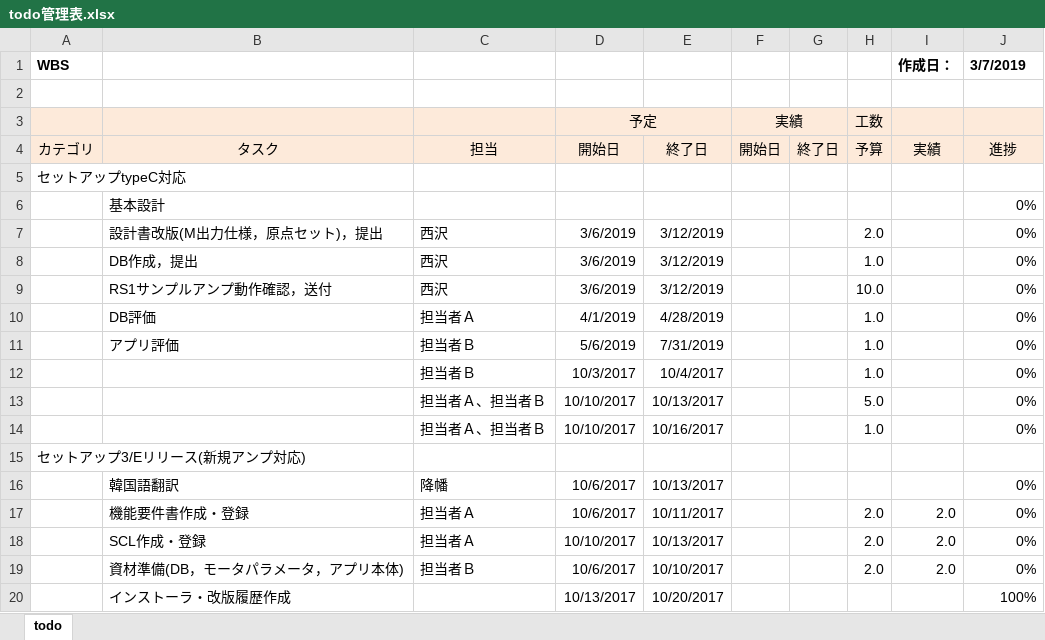
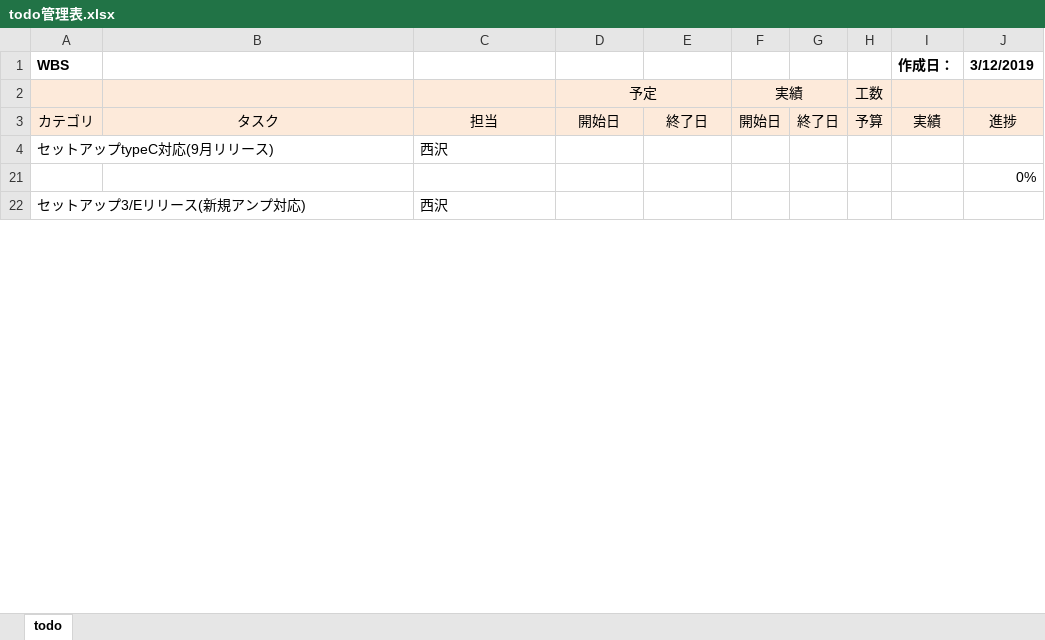
Before and after one commit to qzq03657/hellow-world, an Excel workbook: todo管理表.xlsx, sheet todo, drawn as a sheet; only a part is shown; values as stored, in another font and other column widths than the file's, no borders; conditional formats not drawn; removed rows and columns are numbered as before the commit, all else as after; the diff covers the shown part only; the diff names each change by its address in the sheet, - before the commit and + after, or states it on an @@ line.

Commit message:
Add files via upload

```diff
--- a/todo管理表.xlsx (sheet todo)
+++ b/todo管理表.xlsx (sheet todo)
-J1: 3/7/2019
+J1: 3/12/2019
-row 2: (empty)
-row 5: セットアップtypeC対応
-row 6:  | 基本設計 |  |  |  |  |  |  |  | 0%
-row 7:  | 設計書改版(M出力仕様，原点セット)，提出 | 西沢 | 3/6/2019 | 3/12/2019 |  |  | 2.0 |  | 0%
-row 8:  | DB作成，提出 | 西沢 | 3/6/2019 | 3/12/2019 |  |  | 1.0 |  | 0%
-row 9:  | RS1サンプルアンプ動作確認，送付 | 西沢 | 3/6/2019 | 3/12/2019 |  |  | 10.0 |  | 0%
-row 10:  | DB評価 | 担当者Ａ | 4/1/2019 | 4/28/2019 |  |  | 1.0 |  | 0%
-row 11:  | アプリ評価 | 担当者Ｂ | 5/6/2019 | 7/31/2019 |  |  | 1.0 |  | 0%
-row 12:  |  | 担当者Ｂ | 10/3/2017 | 10/4/2017 |  |  | 1.0 |  | 0%
-row 13:  |  | 担当者Ａ、担当者Ｂ | 10/10/2017 | 10/13/2017 |  |  | 5.0 |  | 0%
-row 14:  |  | 担当者Ａ、担当者Ｂ | 10/10/2017 | 10/16/2017 |  |  | 1.0 |  | 0%
+row 4: セットアップtypeC対応(9月リリース) |  | 西沢
+row 21:  |  |  |  |  |  |  |  |  | 0%
-C22: (empty)
+C22: 西沢
-row 16:  | 韓国語翻訳 | 降幡 | 10/6/2017 | 10/13/2017 |  |  |  |  | 0%
-row 17:  | 機能要件書作成・登録 | 担当者Ａ | 10/6/2017 | 10/11/2017 |  |  | 2.0 | 2.0 | 0%
-row 18:  | SCL作成・登録 | 担当者Ａ | 10/10/2017 | 10/13/2017 |  |  | 2.0 | 2.0 | 0%
-row 19:  | 資材準備(DB，モータパラメータ，アプリ本体) | 担当者Ｂ | 10/6/2017 | 10/10/2017 |  |  | 2.0 | 2.0 | 0%
-row 20:  | インストーラ・改版履歴作成 |  | 10/13/2017 | 10/20/2017 |  |  |  |  | 100%
```
Also changed, not shown: 12 added rows, 79 removed rows and 4 edited cells elsewhere in this sheet, hidden cells.
